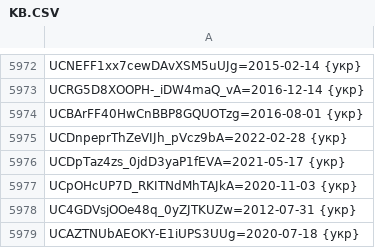
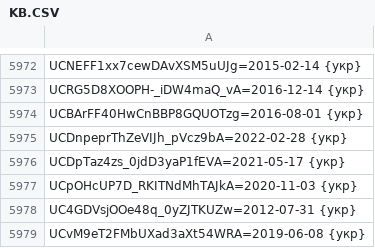
Before and after one commit to technik300/YOUTUBOTS, a CSV file: KB.CSV, drawn as a sheet; only a part is shown, gaps mark what is left out.

Commit message:
Update KB.CSV
add#21

```diff
--- a/KB.CSV
+++ b/KB.CSV
@@ -5978,2 +5978,2 @@ UCpOHcUP7D_RKITNdMhTAJkA=2020-11-03 {укр}
 UC4GDVsjOOe48q_0yZJTKUZw=2012-07-31 {укр}
-UCAZTNUbAEOKY-E1iUPS3UUg=2020-07-18 {укр}
+UCvM9eT2FMbUXad3aXt54WRA=2019-06-08 {укр}
```
